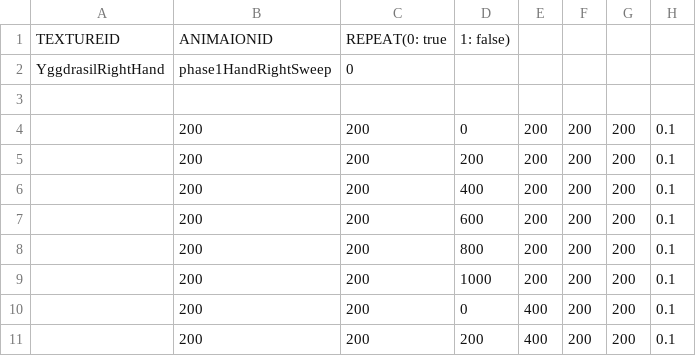
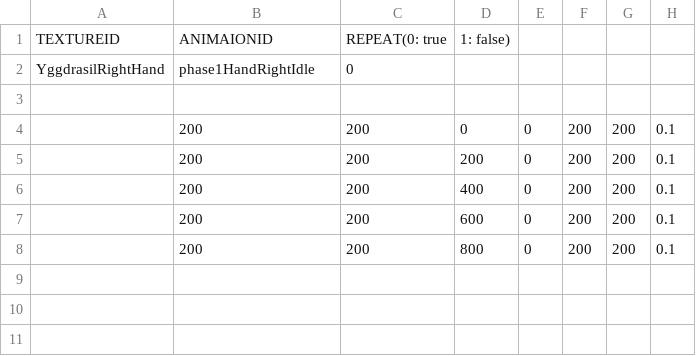
Before and after one commit to ehdgus0710/SFMLTeamProject, a CSV file: SFMLProject Bin/animations/Enemy/yggdrasil/Hand/phase1HandRightSweep.csv, drawn as a sheet.

```diff
--- a/SFMLProject Bin/animations/Enemy/yggdrasil/Hand/phase1HandRightSweep.csv
+++ b/SFMLProject Bin/animations/Enemy/yggdrasil/Hand/phase1HandRightSweep.csv
@@ -1,11 +1,8 @@
 TEXTUREID,ANIMAIONID,REPEAT(0: true, 1: false),,,,
-YggdrasilRightHand,phase1HandRightSweep,0,,,,,
+YggdrasilRightHand,phase1HandRightIdle,0,,,,,
 ,,,,,,,
-,200,200,0,200,200,200,0.1
-,200,200,200,200,200,200,0.1
-,200,200,400,200,200,200,0.1
-,200,200,600,200,200,200,0.1
-,200,200,800,200,200,200,0.1
-,200,200,1000,200,200,200,0.1
-,200,200,0,400,200,200,0.1
-,200,200,200,400,200,200,0.1
+,200,200,0,0,200,200,0.1
+,200,200,200,0,200,200,0.1
+,200,200,400,0,200,200,0.1
+,200,200,600,0,200,200,0.1
+,200,200,800,0,200,200,0.1
```
Also changed, not shown: SFMLProject Bin/animations/Enemy/yggdrasil/Hand/phase1HandLeftIdle.csv, SFMLProject Bin/animations/Enemy/yggdrasil/Hand/phase1HandLeftSweep.csv, 26 other files.
